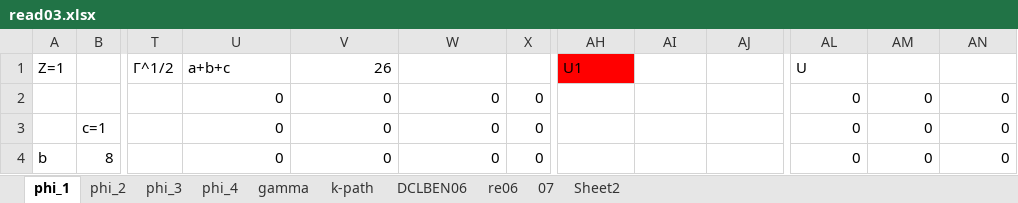
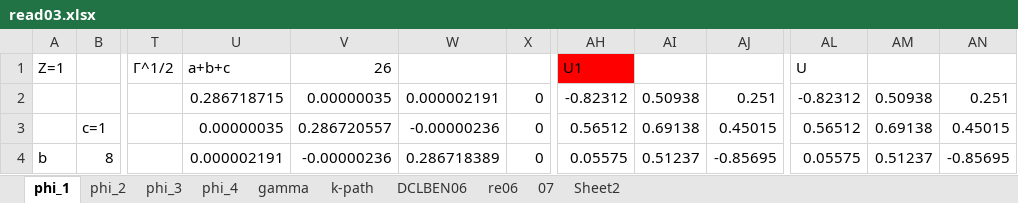
Before and after one commit to Kugetsu/vscode_git, an Excel workbook: ISAC03/ISAC03_220506/read03.xlsx, sheet phi_1, drawn as a sheet; only a part is shown, gaps mark what is left out; values as stored, in another font and other column widths than the file's, no borders; charts and pictures and conditional formats not drawn; the diff covers the shown part only; the diff names each change by its address in the sheet, - before the commit and + after, or states it on an @@ line.

```diff
--- a/ISAC03/ISAC03_220506/read03.xlsx (sheet phi_1)
+++ b/ISAC03/ISAC03_220506/read03.xlsx (sheet phi_1)
-U2: 0
+U2: 0.286718715
-V2: 0
+V2: 0.00000035
-W2: 0
+W2: 0.000002191
-AH2: (empty)
+AH2: -0.82312
-AI2: (empty)
+AI2: 0.50938
-AJ2: (empty)
+AJ2: 0.251
-AL2: 0
+AL2: -0.82312
-AM2: 0
+AM2: 0.50938
-AN2: 0
+AN2: 0.251
-U3: 0
+U3: 0.00000035
-V3: 0
+V3: 0.286720557
-W3: 0
+W3: -0.00000236
-AH3: (empty)
+AH3: 0.56512
-AI3: (empty)
+AI3: 0.69138
-AJ3: (empty)
+AJ3: 0.45015
-AL3: 0
+AL3: 0.56512
-AM3: 0
+AM3: 0.69138
-AN3: 0
+AN3: 0.45015
-U4: 0
+U4: 0.000002191
-V4: 0
+V4: -0.00000236
-W4: 0
+W4: 0.286718389
-AH4: (empty)
+AH4: 0.05575
-AI4: (empty)
+AI4: 0.51237
-AJ4: (empty)
+AJ4: -0.85695
-AL4: 0
+AL4: 0.05575
-AM4: 0
+AM4: 0.51237
-AN4: 0
+AN4: -0.85695
```
Also changed, not shown: 1691 edited cells and cell formats elsewhere in this sheet, sheet 07, formulas that keep their value, charts or pictures, ISAC06/read.xlsx, ISAC07/read_fai_07.xlsx, 10 other files.
